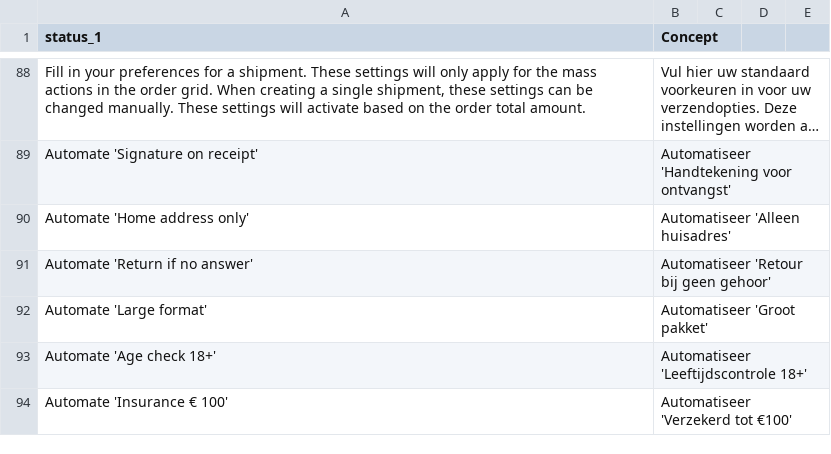
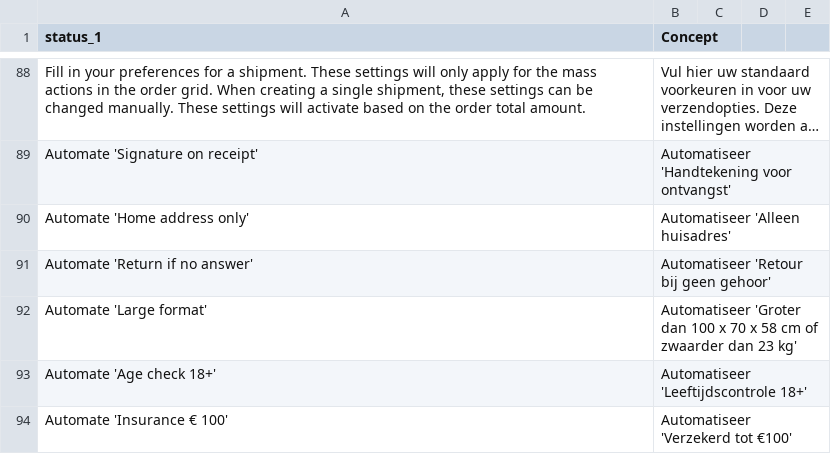
Before and after one commit to myparcelnl/magento, a CSV file: i18n/nl_NL.csv, drawn as a sheet; only a part is shown, gaps mark what is left out; long unchanged cells end in ….

Commit message:
feat(translations): change large package name nl

```diff
--- a/i18n/nl_NL.csv
+++ b/i18n/nl_NL.csv
@@ -91,3 +91,3 @@ Automate 'Home address only',Automatiseer 'Alleen huisadres'
 Automate 'Return if no answer',Automatiseer 'Retour bij geen gehoor'
-Automate 'Large format',Automatiseer 'Groot pakket'
+Automate 'Large format',Automatiseer 'Groter dan 100 x 70 x 58 cm of zwaarder dan 23 kg'
 Automate 'Age check 18+',Automatiseer 'Leeftijdscontrole 18+'
```
